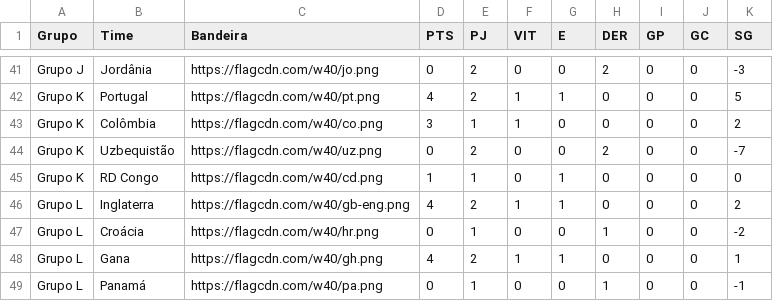
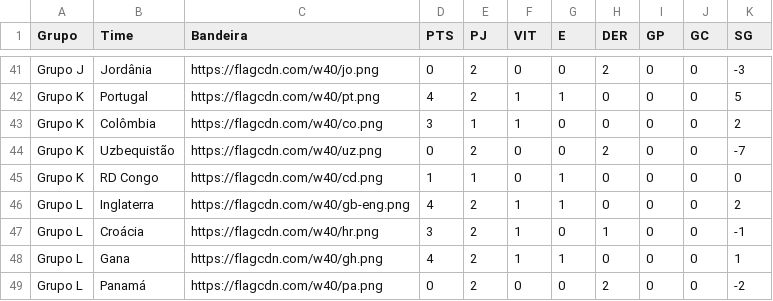
Before and after one commit to rnanalista-max/Feriados, a CSV file: ClassificaoGrupos.csv, drawn as a sheet; only a part is shown, gaps mark what is left out.

Commit message:
Atualização do CSV de Classificação de Grupos

```diff
--- a/ClassificaoGrupos.csv
+++ b/ClassificaoGrupos.csv
@@ -46,4 +46,4 @@ Grupo K,RD Congo,https://flagcdn.com/w40/cd.png,1,1,0,1,0,0,0,0
 Grupo L,Inglaterra,https://flagcdn.com/w40/gb-eng.png,4,2,1,1,0,0,0,2
-Grupo L,Croácia,https://flagcdn.com/w40/hr.png,0,1,0,0,1,0,0,-2
+Grupo L,Croácia,https://flagcdn.com/w40/hr.png,3,2,1,0,1,0,0,-1
 Grupo L,Gana,https://flagcdn.com/w40/gh.png,4,2,1,1,0,0,0,1
-Grupo L,Panamá,https://flagcdn.com/w40/pa.png,0,1,0,0,1,0,0,-1
+Grupo L,Panamá,https://flagcdn.com/w40/pa.png,0,2,0,0,2,0,0,-2
```
